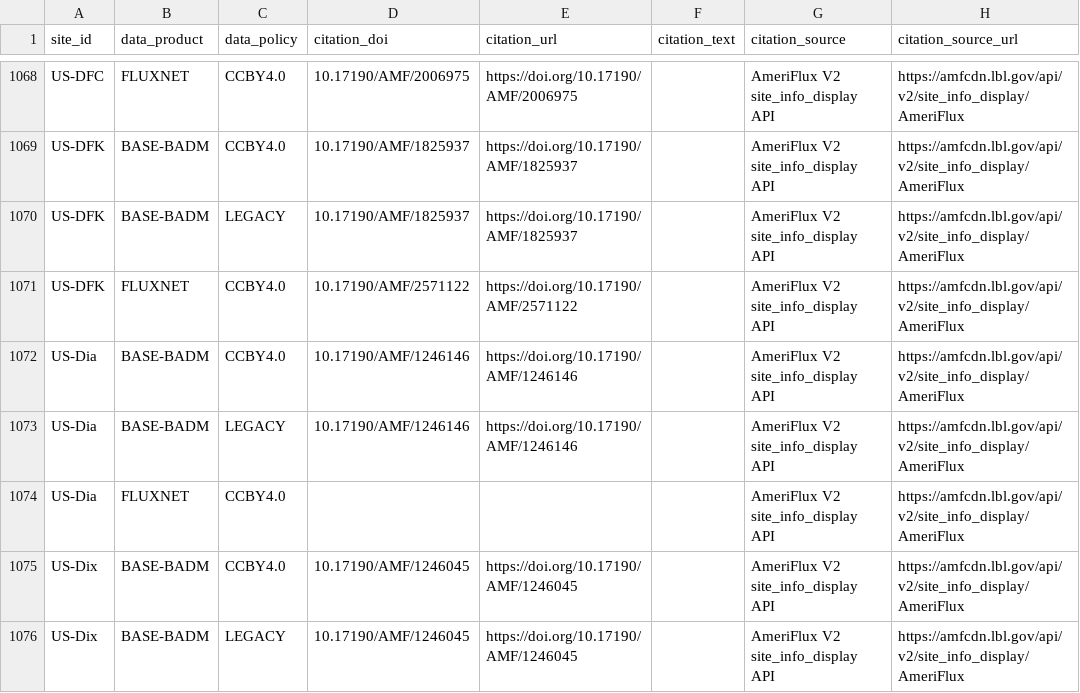
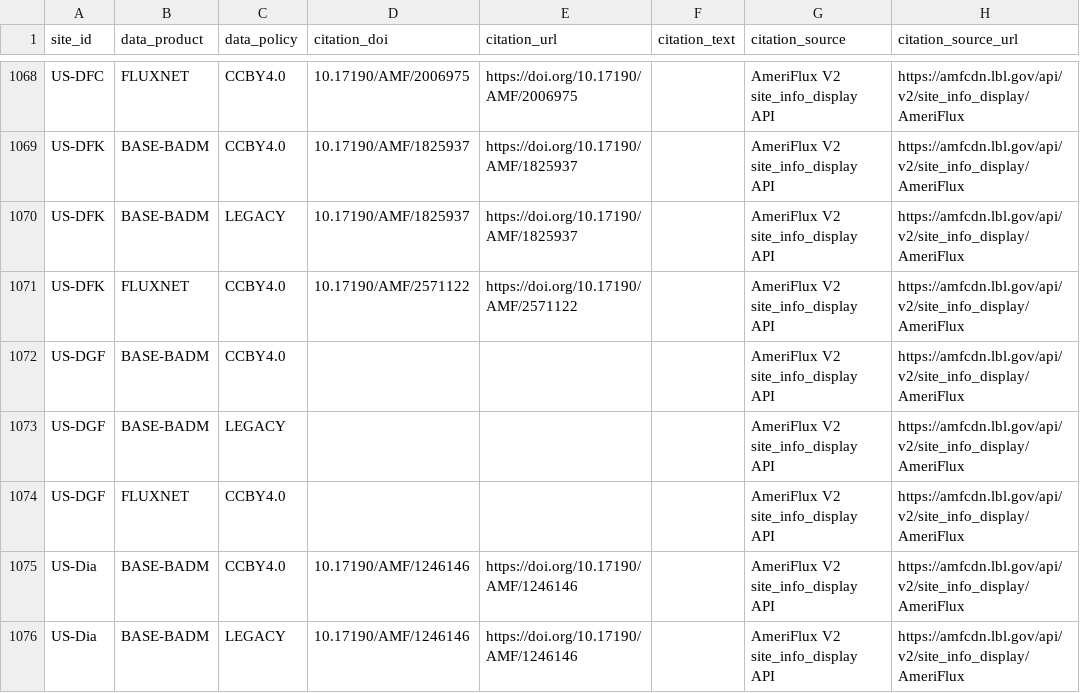
Before and after one commit to trevorkeenan/fluxnet-data-explorer, a CSV file: assets/source_citation_metadata.csv, drawn as a sheet; only a part is shown, gaps mark what is left out; the shorter side is filled out with more unchanged rows.

```diff
--- a/assets/source_citation_metadata.csv
+++ b/assets/source_citation_metadata.csv
@@ -1071,2 +1071,5 @@ US-DFK,BASE-BADM,LEGACY,10.17190/AMF/1825937,https://doi.org/10.17190/AMF/182593
 US-DFK,FLUXNET,CCBY4.0,10.17190/AMF/2571122,https://doi.org/10.17190/AMF/2571122,,AmeriFlux V2 site_info_display API,https://amfcdn.lbl.gov/api/v2/site_info_display/AmeriFlux
+US-DGF,BASE-BADM,CCBY4.0,,,,AmeriFlux V2 site_info_display API,https://amfcdn.lbl.gov/api/v2/site_info_display/AmeriFlux
+US-DGF,BASE-BADM,LEGACY,,,,AmeriFlux V2 site_info_display API,https://amfcdn.lbl.gov/api/v2/site_info_display/AmeriFlux
+US-DGF,FLUXNET,CCBY4.0,,,,AmeriFlux V2 site_info_display API,https://amfcdn.lbl.gov/api/v2/site_info_display/AmeriFlux
 US-Dia,BASE-BADM,CCBY4.0,10.17190/AMF/1246146,https://doi.org/10.17190/AMF/1246146,,AmeriFlux V2 site_info_display API,https://amfcdn.lbl.gov/api/v2/site_info_display/AmeriFlux
```
Also changed, not shown: assets/ameriflux_site_info.csv, assets/efd_curated_sites_snapshot.csv, 6 other files.
